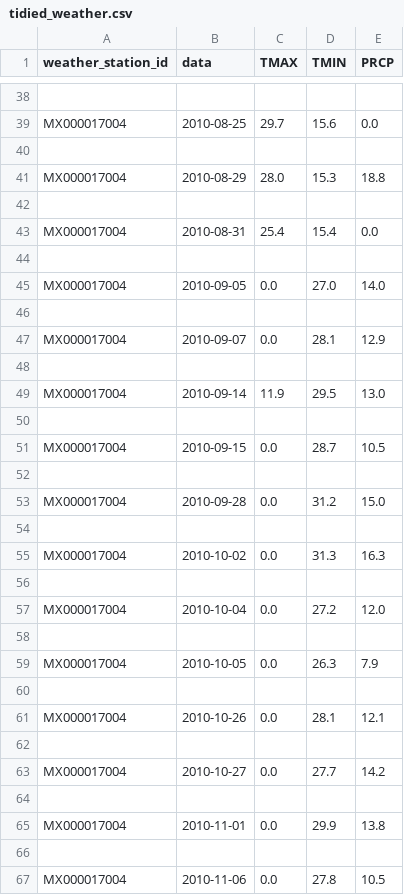
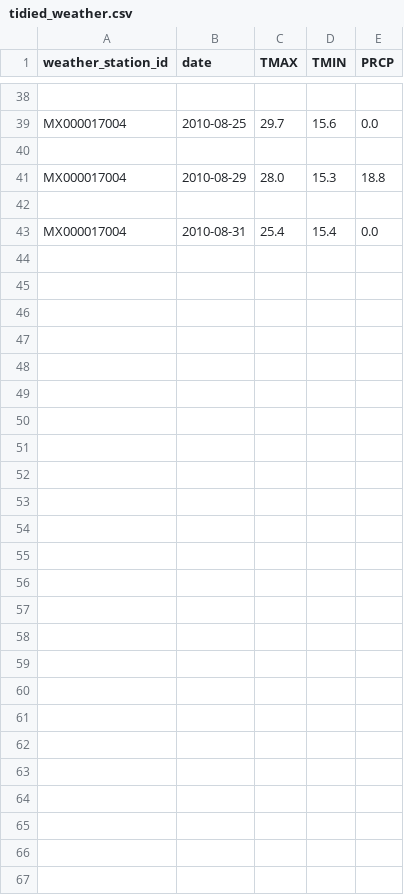
Before and after one commit to dominik-air/AiBD, a CSV file: lab2/analysis_data/tidied_weather.csv, drawn as a sheet; only a part is shown, gaps mark what is left out; the diff names each change by its address in the sheet, - before the commit and + after, or states it on an @@ line.

```diff
--- a/lab2/analysis_data/tidied_weather.csv
+++ b/lab2/analysis_data/tidied_weather.csv
-B1: data
+B1: date
-row 44: (empty)
-row 45: MX000017004 | 2010-09-05 | 0.0 | 27.0 | 14.0
-row 46: (empty)
-row 47: MX000017004 | 2010-09-07 | 0.0 | 28.1 | 12.9
-row 48: (empty)
-row 49: MX000017004 | 2010-09-14 | 11.9 | 29.5 | 13.0
-row 50: (empty)
-row 51: MX000017004 | 2010-09-15 | 0.0 | 28.7 | 10.5
-row 52: (empty)
-row 53: MX000017004 | 2010-09-28 | 0.0 | 31.2 | 15.0
-row 54: (empty)
-row 55: MX000017004 | 2010-10-02 | 0.0 | 31.3 | 16.3
-row 56: (empty)
-row 57: MX000017004 | 2010-10-04 | 0.0 | 27.2 | 12.0
-row 58: (empty)
-row 59: MX000017004 | 2010-10-05 | 0.0 | 26.3 | 7.9
-row 60: (empty)
-row 61: MX000017004 | 2010-10-26 | 0.0 | 28.1 | 12.1
-row 62: (empty)
-row 63: MX000017004 | 2010-10-27 | 0.0 | 27.7 | 14.2
-row 64: (empty)
-row 65: MX000017004 | 2010-11-01 | 0.0 | 29.9 | 13.8
-row 66: (empty)
-row 67: MX000017004 | 2010-11-06 | 0.0 | 27.8 | 10.5
```
Also changed, not shown: lab2/documents/data_appendix.csv, 2 other files.
